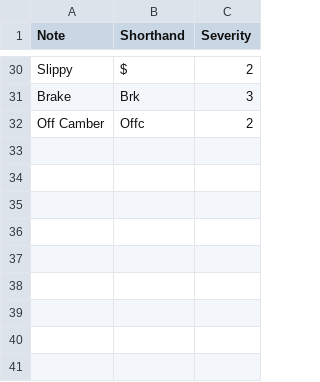
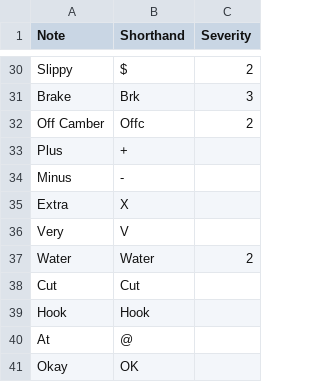
Before and after one commit to victor-roy/armchair-recce, a CSV file: pacenotes_shorthand.csv, drawn as a sheet; only a part is shown, gaps mark what is left out.

```diff
--- a/pacenotes_shorthand.csv
+++ b/pacenotes_shorthand.csv
@@ -32 +32,10 @@ Brake,Brk,3
 Off Camber,Offc,2
+Plus,+,
+Minus,-,
+Extra,X,
+Very,V,
+Water,Water,2
+Cut,Cut,
+Hook,Hook,
+At,@,
+Okay,OK,
```
Also changed, not shown: 5 other files.
